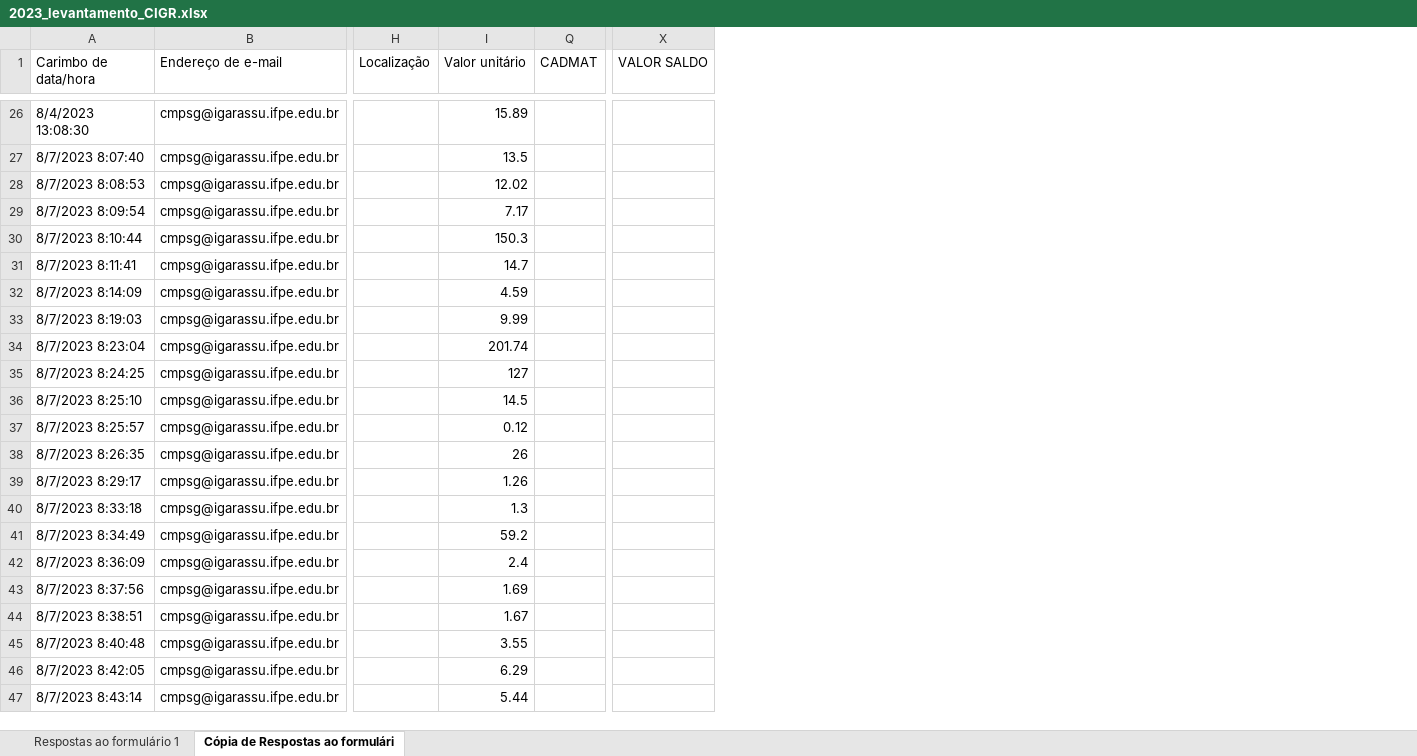
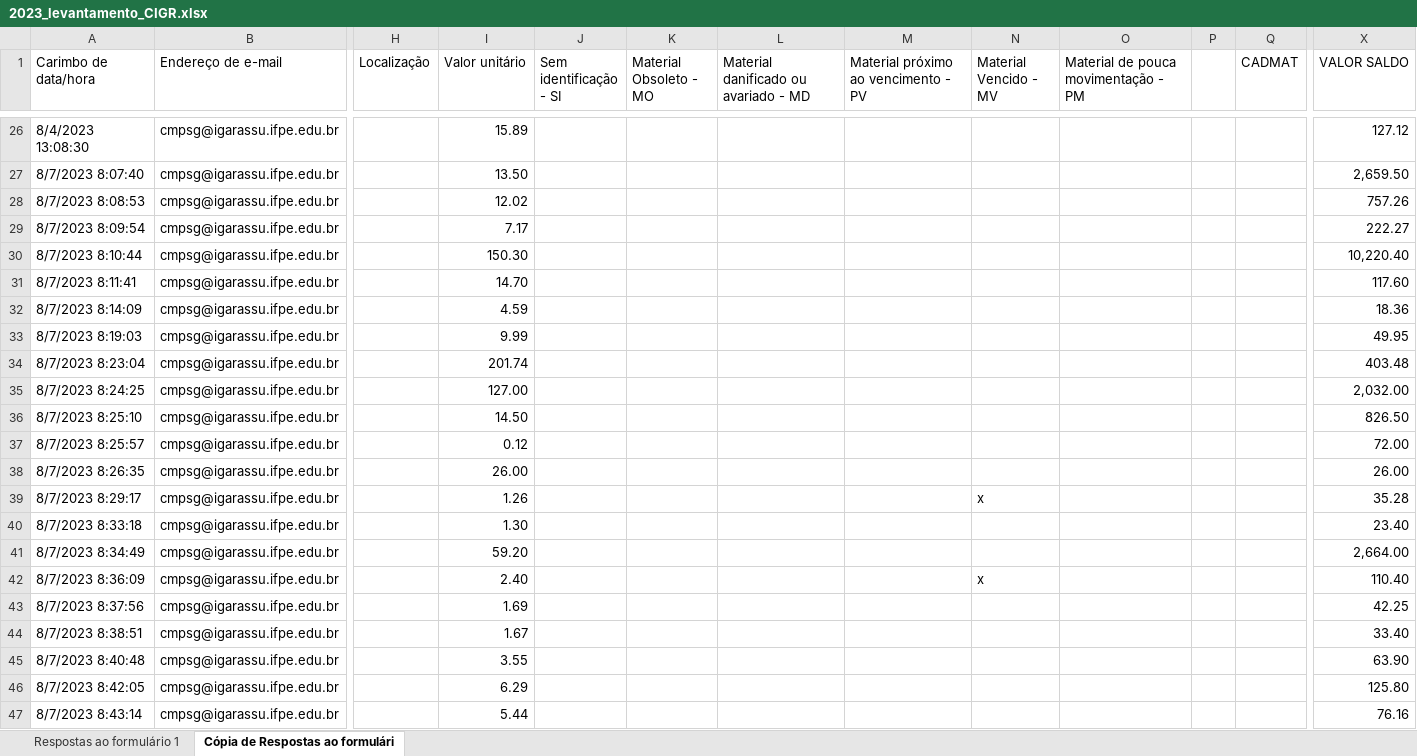
Before and after one commit to ricardoseminsta/automacao_almox, an Excel workbook: consolidacao/levantamento/2023_levantamento_CIGR.xlsx, sheet Cópia de Respostas ao formulári, drawn as a sheet; only a part is shown, gaps mark what is left out; values as stored, in another font and other column widths than the file's, no cell formats; charts and pictures not drawn; the diff covers the shown part only; the diff names each change by its address in the sheet, - before the commit and + after, or states it on an @@ line.

```diff
--- a/consolidacao/levantamento/2023_levantamento_CIGR.xlsx (sheet Cópia de Respostas ao formulári)
+++ b/consolidacao/levantamento/2023_levantamento_CIGR.xlsx (sheet Cópia de Respostas ao formulári)
@@ column J (Sem identificação - SI) unhidden, empty @@
@@ column K (Material Obsoleto - MO) unhidden, empty @@
@@ column L unhidden, row 1: Material danificado ou avariado - MD @@
@@ column M unhidden, row 1: Material próximo ao vencimento - PV @@
@@ column N (Material Vencido - MV) unhidden, rows 39-42: x |  |  | x @@
@@ column O unhidden, row 1: Material de pouca movimentação - PM @@
@@ column P unhidden, empty @@
-X26 (VALOR SALDO): (empty)
+X26 (VALOR SALDO): 127.12
-I27 (Valor unitário): 13.5
+I27 (Valor unitário): 13.50
-X27 (VALOR SALDO): (empty)
+X27 (VALOR SALDO): 2,659.50
-X28 (VALOR SALDO): (empty)
+X28 (VALOR SALDO): 757.26
-X29 (VALOR SALDO): (empty)
+X29 (VALOR SALDO): 222.27
-I30 (Valor unitário): 150.3
+I30 (Valor unitário): 150.30
-X30 (VALOR SALDO): (empty)
+X30 (VALOR SALDO): 10,220.40
-I31 (Valor unitário): 14.7
+I31 (Valor unitário): 14.70
-X31 (VALOR SALDO): (empty)
+X31 (VALOR SALDO): 117.60
-X32 (VALOR SALDO): (empty)
+X32 (VALOR SALDO): 18.36
-X33 (VALOR SALDO): (empty)
+X33 (VALOR SALDO): 49.95
-X34 (VALOR SALDO): (empty)
+X34 (VALOR SALDO): 403.48
-I35 (Valor unitário): 127
+I35 (Valor unitário): 127.00
-X35 (VALOR SALDO): (empty)
+X35 (VALOR SALDO): 2,032.00
-I36 (Valor unitário): 14.5
+I36 (Valor unitário): 14.50
-X36 (VALOR SALDO): (empty)
+X36 (VALOR SALDO): 826.50
-X37 (VALOR SALDO): (empty)
+X37 (VALOR SALDO): 72.00
-I38 (Valor unitário): 26
+I38 (Valor unitário): 26.00
-X38 (VALOR SALDO): (empty)
+X38 (VALOR SALDO): 26.00
-X39 (VALOR SALDO): (empty)
+X39 (VALOR SALDO): 35.28
-I40 (Valor unitário): 1.3
+I40 (Valor unitário): 1.30
-X40 (VALOR SALDO): (empty)
+X40 (VALOR SALDO): 23.40
-I41 (Valor unitário): 59.2
+I41 (Valor unitário): 59.20
-X41 (VALOR SALDO): (empty)
+X41 (VALOR SALDO): 2,664.00
-I42 (Valor unitário): 2.4
+I42 (Valor unitário): 2.40
-X42 (VALOR SALDO): (empty)
+X42 (VALOR SALDO): 110.40
-X43 (VALOR SALDO): (empty)
+X43 (VALOR SALDO): 42.25
-X44 (VALOR SALDO): (empty)
+X44 (VALOR SALDO): 33.40
-X45 (VALOR SALDO): (empty)
+X45 (VALOR SALDO): 63.90
-X46 (VALOR SALDO): (empty)
+X46 (VALOR SALDO): 125.80
-X47 (VALOR SALDO): (empty)
+X47 (VALOR SALDO): 76.16
```
Also changed, not shown: 7 added rows and 300 edited cells elsewhere in this sheet, sheet Respostas ao formulário 1, cell formats, consolidacao/CIGR_consolidacao.xlsx, 7 other files.
